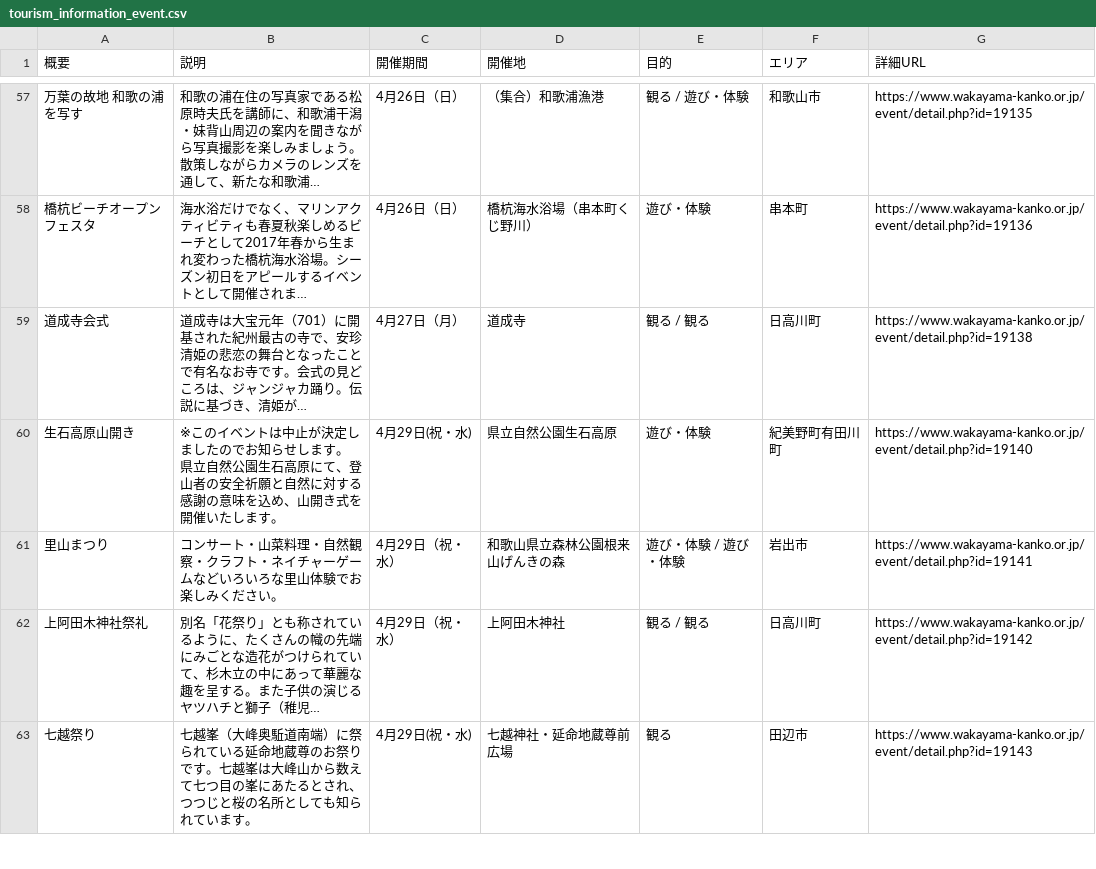
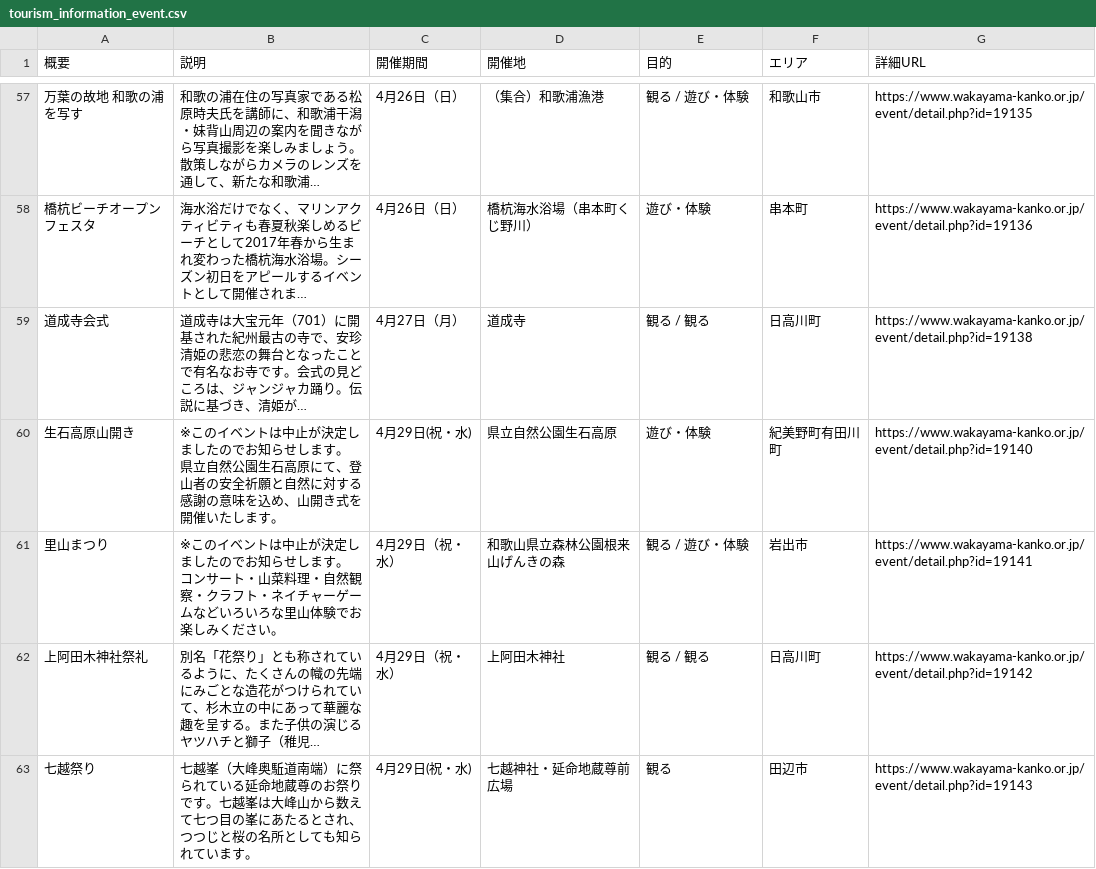
Before and after one commit to wakayama-pref-org/Tourism_information_event, a CSV file: csv/tourism_information_event.csv, drawn as a sheet; only a part is shown, gaps mark what is left out.

```diff
--- a/csv/tourism_information_event.csv
+++ b/csv/tourism_information_event.csv
@@ -60,3 +60,3 @@
 "生石高原山開き","※このイベントは中止が決定しましたのでお知らせします。 県立自然公園生石高原にて、登山者の安全祈願と自然に対する感謝の意味を込め、山開き式を開催いたします。","4月29日(祝・水)","県立自然公園生石高原","遊び・体験","紀美野町有田川町","https://www.wakayama-kanko.or.jp/event/detail.php?id=19140"
-"里山まつり","コンサート・山菜料理・自然観察・クラフト・ネイチャーゲームなどいろいろな里山体験でお楽しみください。","4月29日（祝・水）","和歌山県立森林公園根来山げんきの森","遊び・体験 / 遊び・体験","岩出市","https://www.wakayama-kanko.or.jp/event/detail.php?id=19141"
+"里山まつり","※このイベントは中止が決定しましたのでお知らせします。 コンサート・山菜料理・自然観察・クラフト・ネイチャーゲームなどいろいろな里山体験でお楽しみください。","4月29日（祝・水）","和歌山県立森林公園根来山げんきの森","観る / 遊び・体験","岩出市","https://www.wakayama-kanko.or.jp/event/detail.php?id=19141"
 "上阿田木神社祭礼","別名「花祭り」とも称されているように、たくさんの幟の先端にみごとな造花がつけられていて、杉木立の中にあって華麗な趣を呈する。また子供の演じるヤツハチと獅子（稚児…","4月29日（祝・水）","上阿田木神社","観る / 観る","日高川町","https://www.wakayama-kanko.or.jp/event/detail.php?id=19142"
```
Also changed, not shown: 1 other file.
